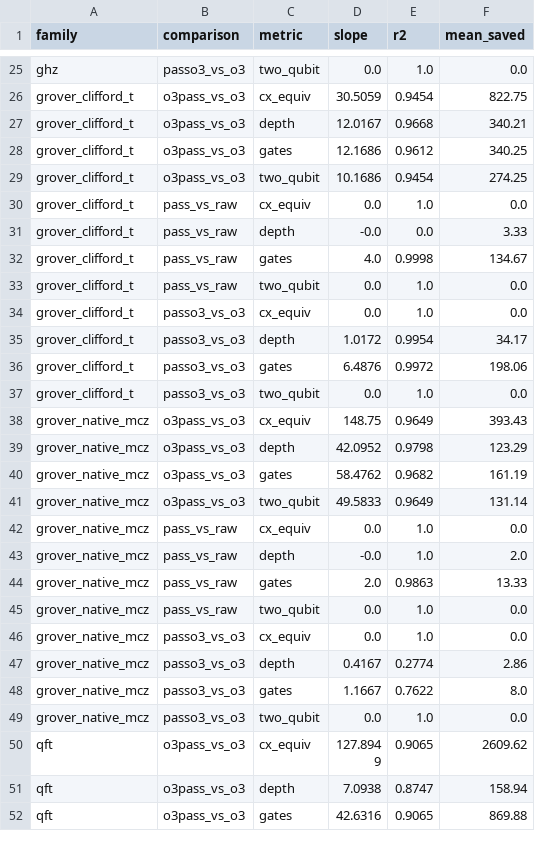
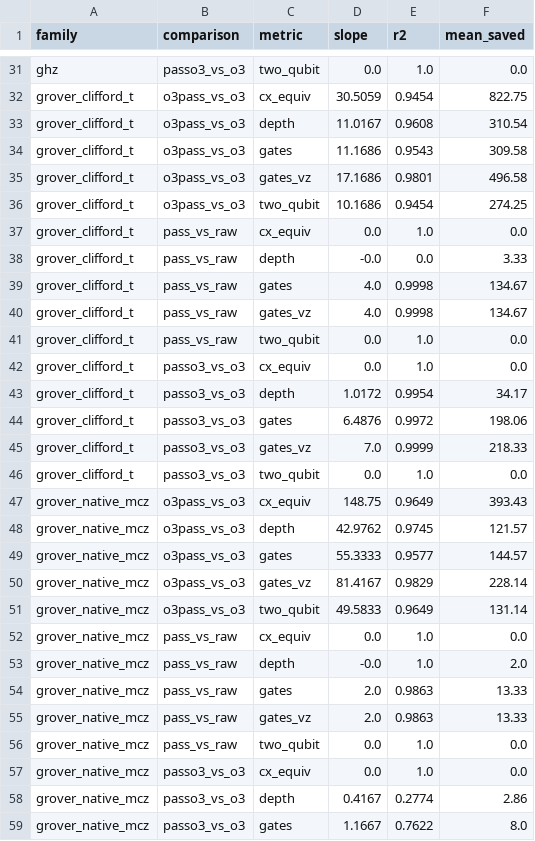
Before and after one commit to NischalKeshav/WonderAcute, a CSV file: results/gate_savings_line_regression.csv, drawn as a sheet; only a part is shown, gaps mark what is left out; the shorter side is filled out with more unchanged rows; the diff covers the shown part only.

```diff
--- a/results/gate_savings_line_regression.csv
+++ b/results/gate_savings_line_regression.csv
@@ -26,4 +32,5 @@ ghz,passo3_vs_o3,two_qubit,0.0,1.0,0.0
 grover_clifford_t,o3pass_vs_o3,cx_equiv,30.5059,0.9454,822.75
-grover_clifford_t,o3pass_vs_o3,depth,12.0167,0.9668,340.21
-grover_clifford_t,o3pass_vs_o3,gates,12.1686,0.9612,340.25
+grover_clifford_t,o3pass_vs_o3,depth,11.0167,0.9608,310.54
+grover_clifford_t,o3pass_vs_o3,gates,11.1686,0.9543,309.58
+grover_clifford_t,o3pass_vs_o3,gates_vz,17.1686,0.9801,496.58
 grover_clifford_t,o3pass_vs_o3,two_qubit,10.1686,0.9454,274.25
@@ -32,2 +39,3 @@ grover_clifford_t,pass_vs_raw,depth,-0.0,0.0,3.33
 grover_clifford_t,pass_vs_raw,gates,4.0,0.9998,134.67
+grover_clifford_t,pass_vs_raw,gates_vz,4.0,0.9998,134.67
 grover_clifford_t,pass_vs_raw,two_qubit,0.0,1.0,0.0
@@ -36,6 +44,8 @@ grover_clifford_t,passo3_vs_o3,depth,1.0172,0.9954,34.17
 grover_clifford_t,passo3_vs_o3,gates,6.4876,0.9972,198.06
+grover_clifford_t,passo3_vs_o3,gates_vz,7.0,0.9999,218.33
 grover_clifford_t,passo3_vs_o3,two_qubit,0.0,1.0,0.0
 grover_native_mcz,o3pass_vs_o3,cx_equiv,148.75,0.9649,393.43
-grover_native_mcz,o3pass_vs_o3,depth,42.0952,0.9798,123.29
-grover_native_mcz,o3pass_vs_o3,gates,58.4762,0.9682,161.19
+grover_native_mcz,o3pass_vs_o3,depth,42.9762,0.9745,121.57
+grover_native_mcz,o3pass_vs_o3,gates,55.3333,0.9577,144.57
+grover_native_mcz,o3pass_vs_o3,gates_vz,81.4167,0.9829,228.14
 grover_native_mcz,o3pass_vs_o3,two_qubit,49.5833,0.9649,131.14
@@ -44,2 +54,3 @@ grover_native_mcz,pass_vs_raw,depth,-0.0,1.0,2.0
 grover_native_mcz,pass_vs_raw,gates,2.0,0.9863,13.33
+grover_native_mcz,pass_vs_raw,gates_vz,2.0,0.9863,13.33
 grover_native_mcz,pass_vs_raw,two_qubit,0.0,1.0,0.0
```
Also changed, not shown: 22 added rows elsewhere in this file, results/gate_savings_line.csv, 17 other files.
